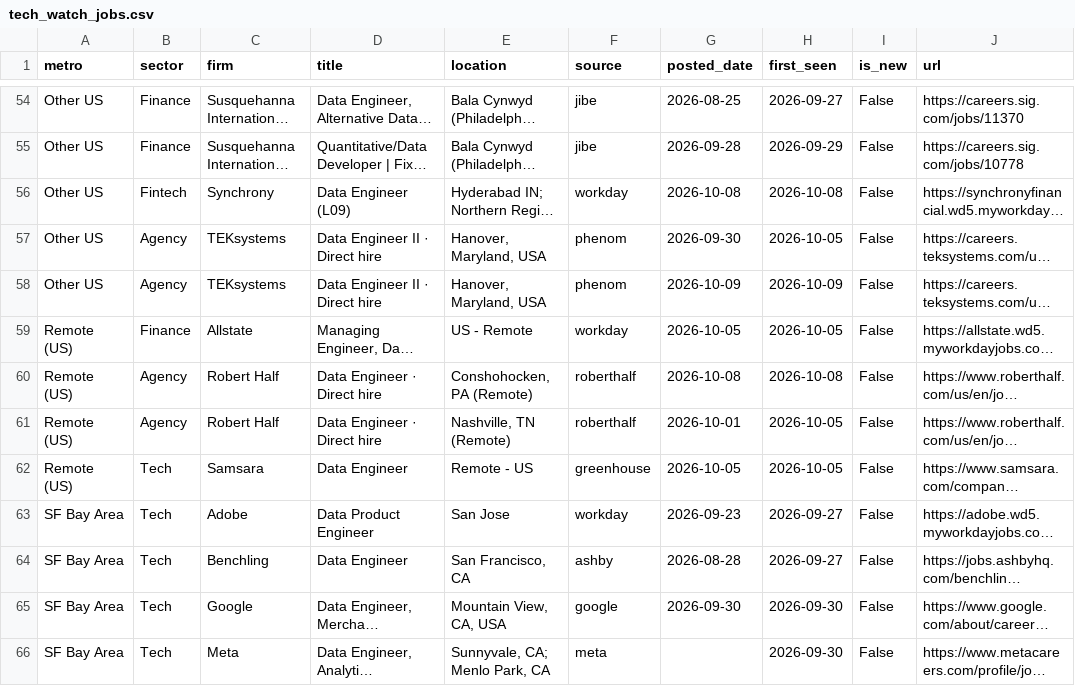
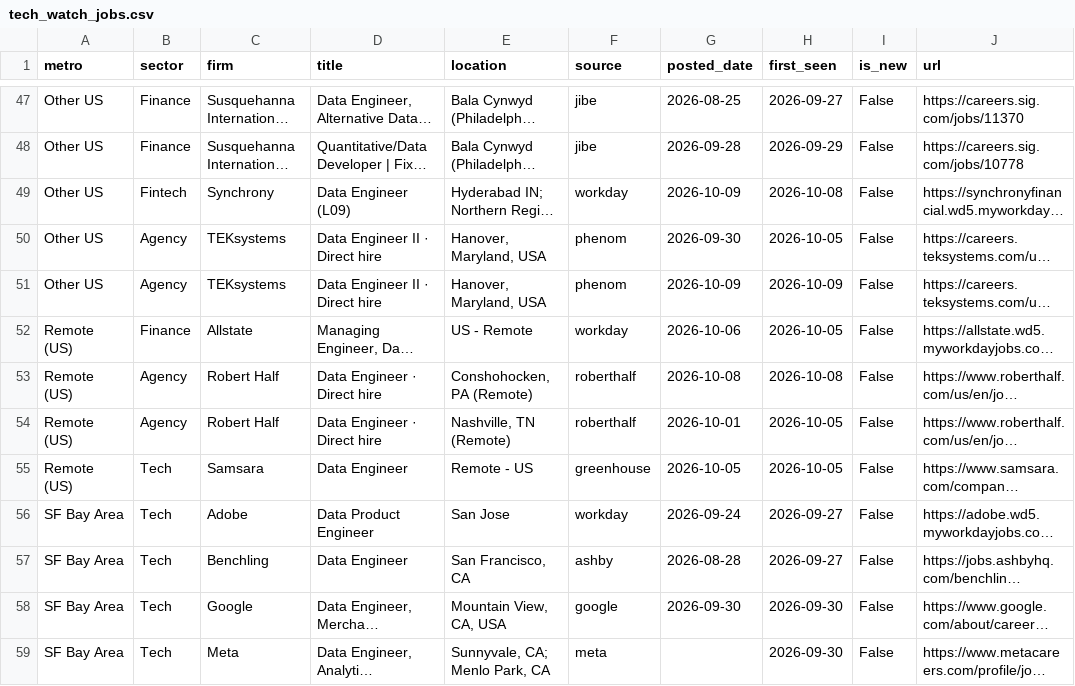
Before and after one commit to nakuljadeja08/Street-Watch, a CSV file: tech_watch_jobs.csv, drawn as a sheet; only a part is shown, gaps mark what is left out; long unchanged cells end in …; addresses are those after the commit; the diff covers the shown part only; the diff names each change by its address in the sheet, - before the commit and + after, or states it on an @@ line.

```diff
--- a/tech_watch_jobs.csv
+++ b/tech_watch_jobs.csv
-G49 (posted_date): 2026-10-08
+G49 (posted_date): 2026-10-09
-G52 (posted_date): 2026-10-05
+G52 (posted_date): 2026-10-06
-G56 (posted_date): 2026-09-23
+G56 (posted_date): 2026-09-24
```
Also changed, not shown: 10 removed rows and 11 edited cells elsewhere in this file, 3 other files.
